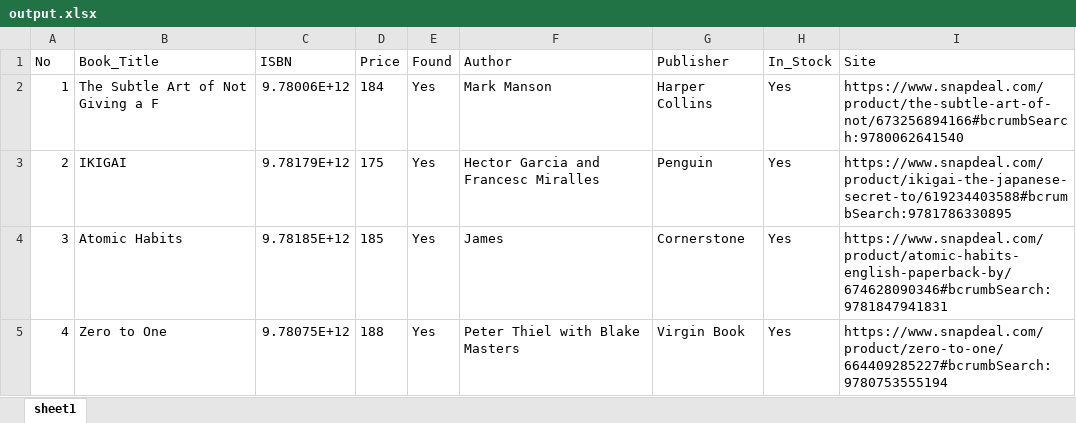
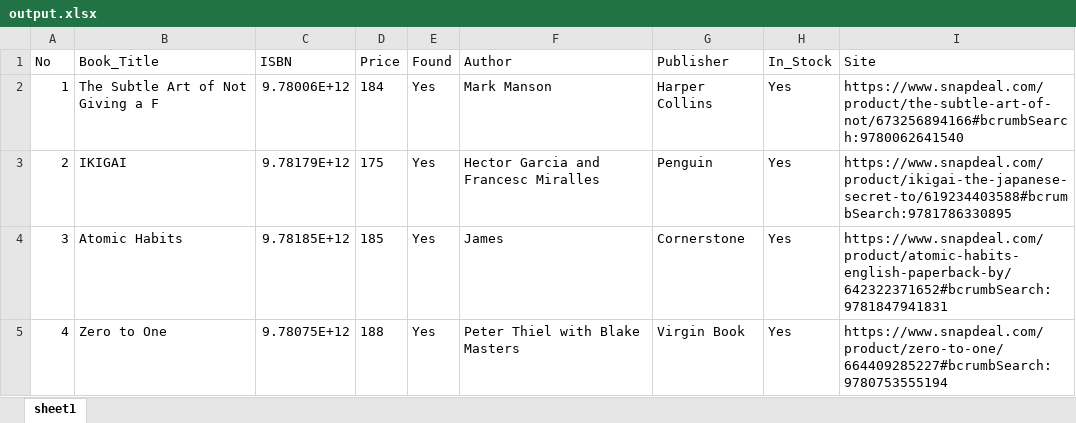
Before and after one commit to Nisarg-18/book-scraper, an Excel workbook: output.xlsx, sheet sheet1, drawn as a sheet; values as stored, in another font and other column widths than the file's, no borders; the diff names each change by its address in the sheet, - before the commit and + after, or states it on an @@ line.

```diff
--- a/output.xlsx (sheet sheet1)
+++ b/output.xlsx (sheet sheet1)
-I4 (Site): https://www.snapdeal.com/product/atomic-habits-english-paperback-by/674628090346#bcrumbSearch:9781847941831
+I4 (Site): https://www.snapdeal.com/product/atomic-habits-english-paperback-by/642322371652#bcrumbSearch:9781847941831
```
Also changed, not shown: 3 other files.
